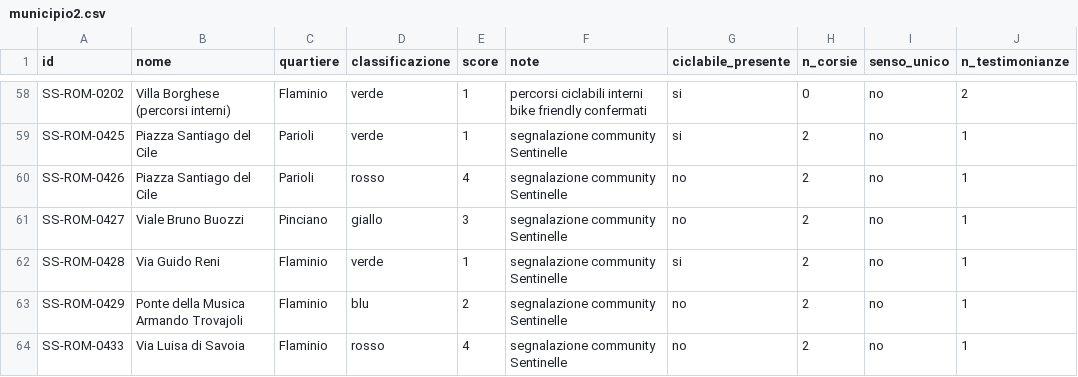
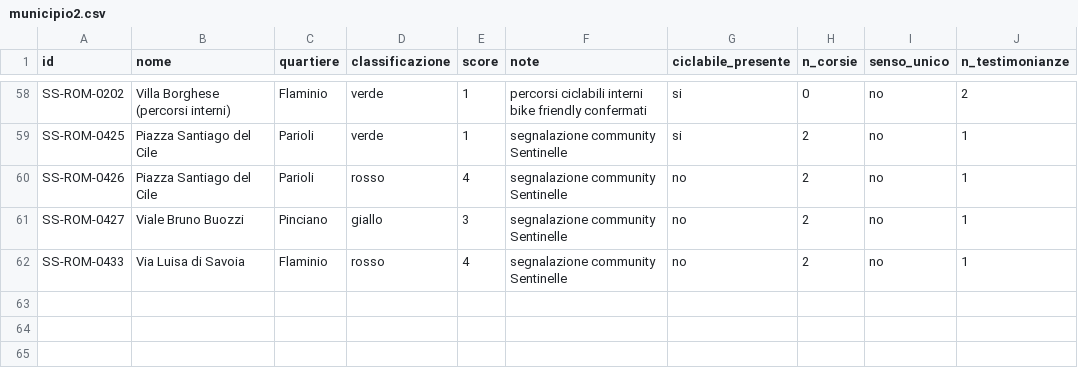
Before and after one commit to nikolaifissenko/streetsmart-volt, a CSV file: data/municipio/municipio2.csv, drawn as a sheet; only a part is shown, gaps mark what is left out; the diff names each change by its address in the sheet, - before the commit and + after, or states it on an @@ line.

```diff
--- a/data/municipio/municipio2.csv
+++ b/data/municipio/municipio2.csv
-row 62: SS-ROM-0428 | Via Guido Reni | Flaminio | verde | 1 | segnalazione community Sentinelle | si | 2 | no | 1
-row 63: SS-ROM-0429 | Ponte della Musica Armando Trovajoli | Flaminio | blu | 2 | segnalazione community Sentinelle | no | 2 | no | 1
```
Also changed, not shown: data/master/streetsmart_roma_completo.csv, data/municipio/municipio1_final.csv, 1 other file.
